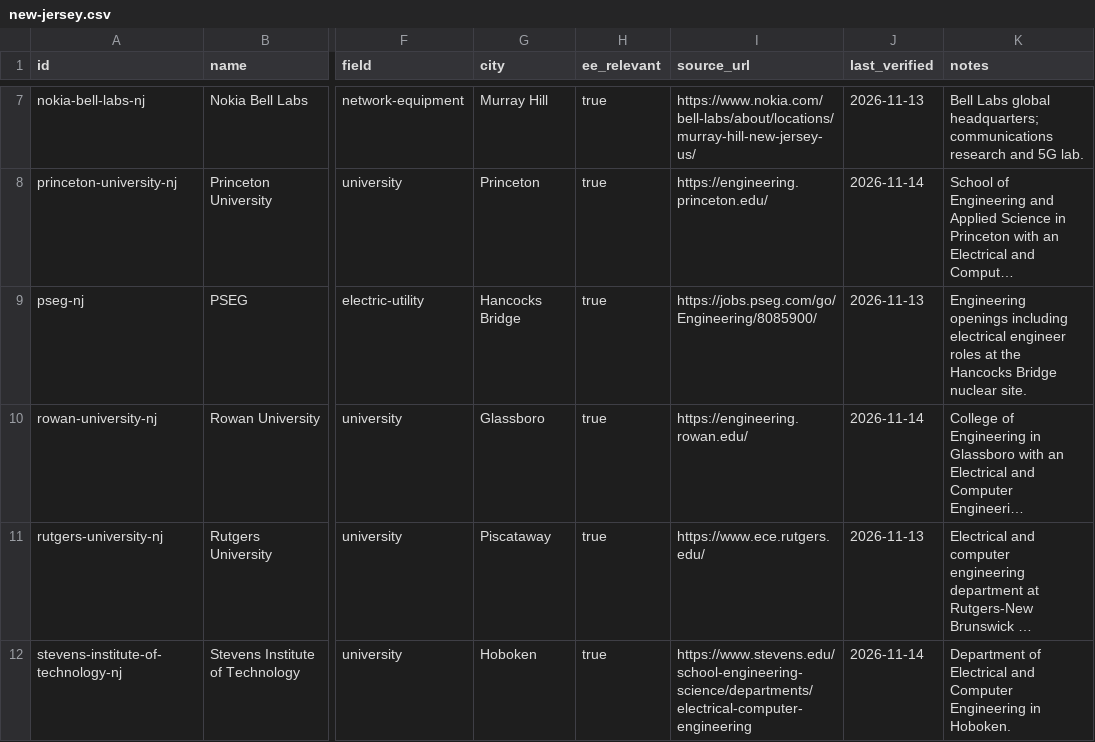
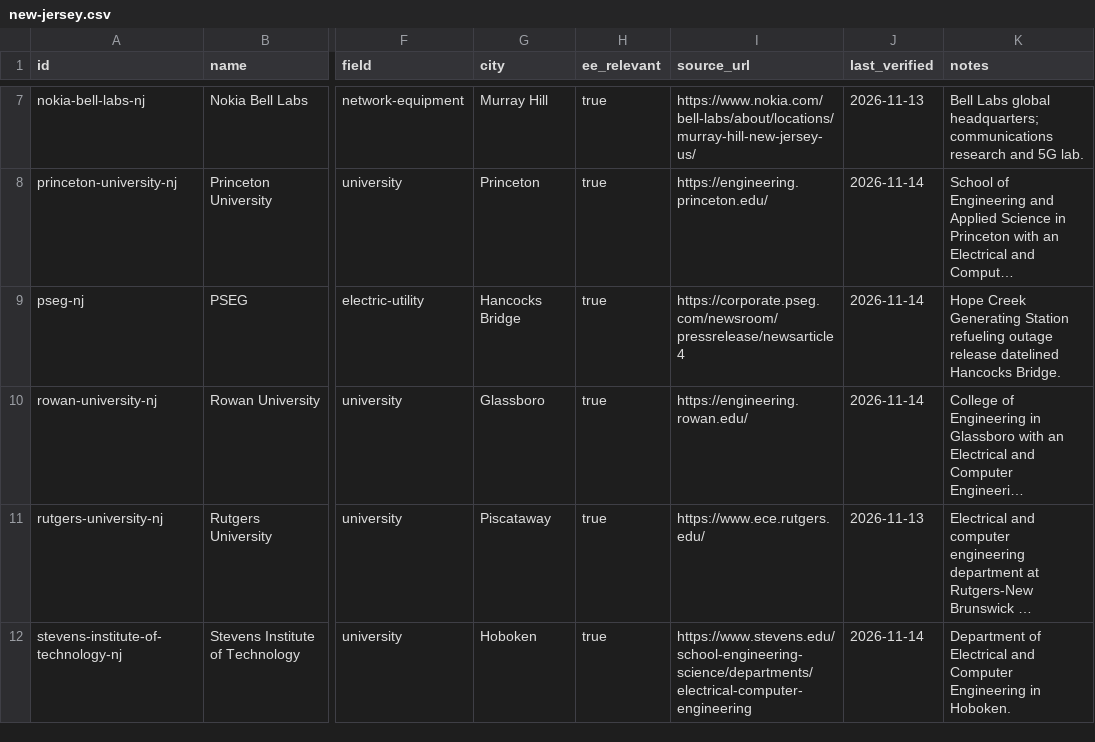
Before and after one commit to edwardasilva/company-lists, a CSV file: data/us/nj/new-jersey.csv, drawn as a sheet; only a part is shown, gaps mark what is left out; long unchanged cells end in …; the diff names each change by its address in the sheet, - before the commit and + after, or states it on an @@ line.

```diff
--- a/data/us/nj/new-jersey.csv
+++ b/data/us/nj/new-jersey.csv
-I9 (source_url): https://jobs.pseg.com/go/Engineering/8085900/
+I9 (source_url): https://corporate.pseg.com/newsroom/pressrelease/newsarticle4
-J9 (last_verified): 2026-11-13
+J9 (last_verified): 2026-11-14
-K9 (notes): Engineering openings including electrical engineer roles at the Hancocks Bridge nuclear site.
+K9 (notes): Hope Creek Generating Station refueling outage release datelined Hancocks Bridge.
```
Also changed, not shown: data/us/ma/massachusetts.csv, data/us/nh/new-hampshire.csv, 4 other files.
